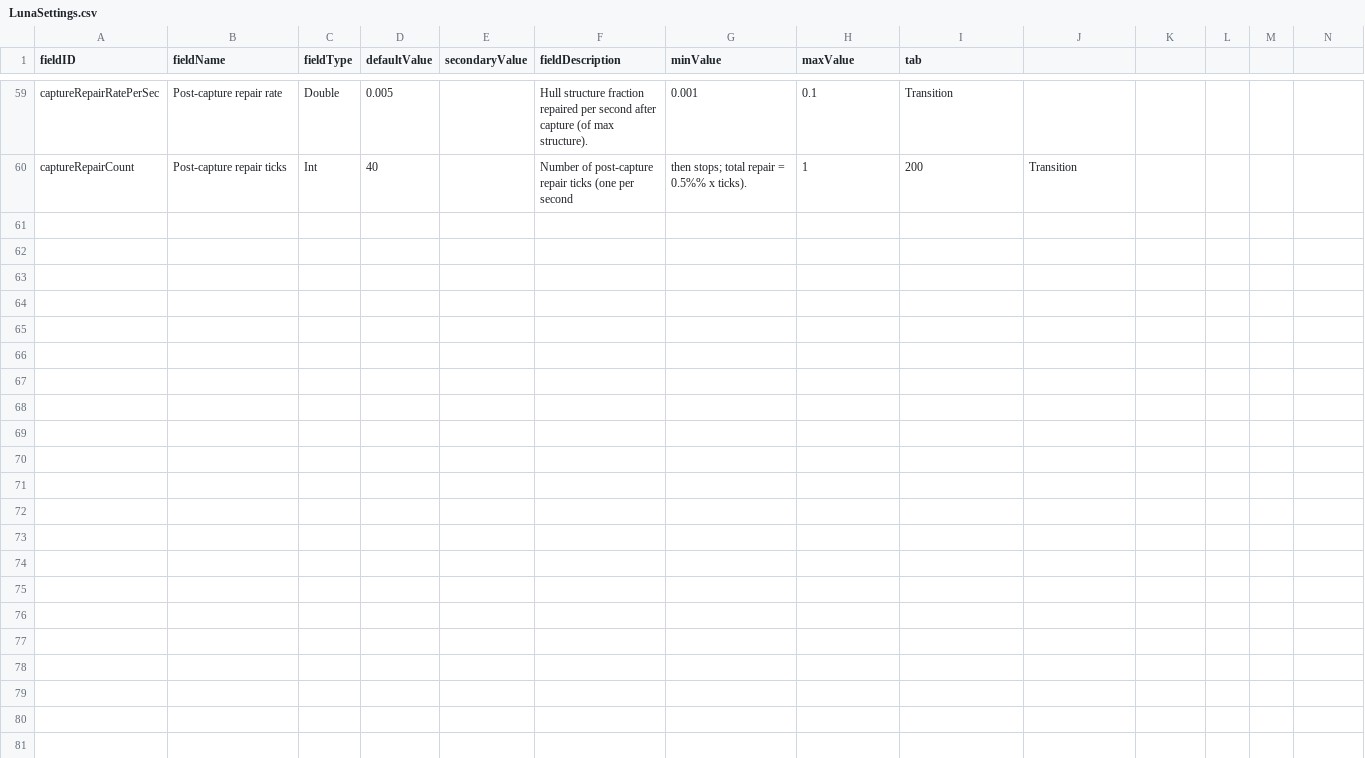
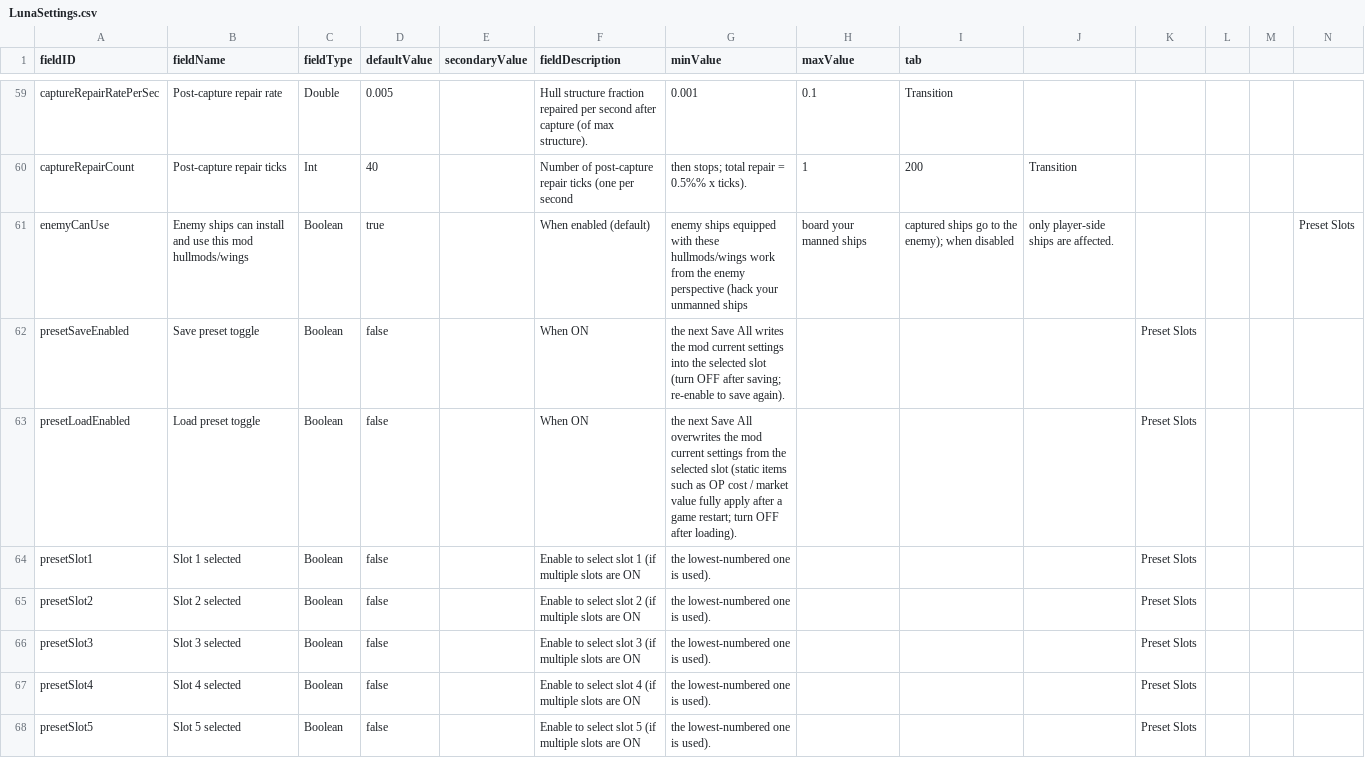
Before and after one commit to Mr-fun1-1/Starsector-0.98a-RC8-Mod-ShipCapture, a CSV file: ShipCapture_EN/data/config/LunaSettings.csv, drawn as a sheet; only a part is shown, gaps mark what is left out.

```diff
--- a/ShipCapture_EN/data/config/LunaSettings.csv
+++ b/ShipCapture_EN/data/config/LunaSettings.csv
@@ -60 +60,9 @@ captureRepairRatePerSec,Post-capture repair rate,Double,0.005,,Hull structure fr
 captureRepairCount,Post-capture repair ticks,Int,40,,Number of post-capture repair ticks (one per second, then stops; total repair = 0.5%% x ticks).,1,200,Transition
+enemyCanUse,Enemy ships can install and use this mod hullmods/wings,Boolean,true,,When enabled (default), enemy ships equipped with these hullmods/wings work from the enemy perspective (hack your unmanned ships, board your manned ships, captured ships go to the enemy); when disabled, only player-side ships are affected.,,,,Preset Slots
+presetSaveEnabled,Save preset toggle,Boolean,false,,When ON, the next Save All writes the mod current settings into the selected slot (turn OFF after saving; re-enable to save again).,,,,Preset Slots
+presetLoadEnabled,Load preset toggle,Boolean,false,,When ON, the next Save All overwrites the mod current settings from the selected slot (static items such as OP cost / market value fully apply after a game restart; turn OFF after loading).,,,,Preset Slots
+presetSlot1,Slot 1 selected,Boolean,false,,Enable to select slot 1 (if multiple slots are ON, the lowest-numbered one is used).,,,,Preset Slots
+presetSlot2,Slot 2 selected,Boolean,false,,Enable to select slot 2 (if multiple slots are ON, the lowest-numbered one is used).,,,,Preset Slots
+presetSlot3,Slot 3 selected,Boolean,false,,Enable to select slot 3 (if multiple slots are ON, the lowest-numbered one is used).,,,,Preset Slots
+presetSlot4,Slot 4 selected,Boolean,false,,Enable to select slot 4 (if multiple slots are ON, the lowest-numbered one is used).,,,,Preset Slots
+presetSlot5,Slot 5 selected,Boolean,false,,Enable to select slot 5 (if multiple slots are ON, the lowest-numbered one is used).,,,,Preset Slots
```
Also changed, not shown: 夺取舰船/data/config/LunaSettings.csv, 9 other files.
